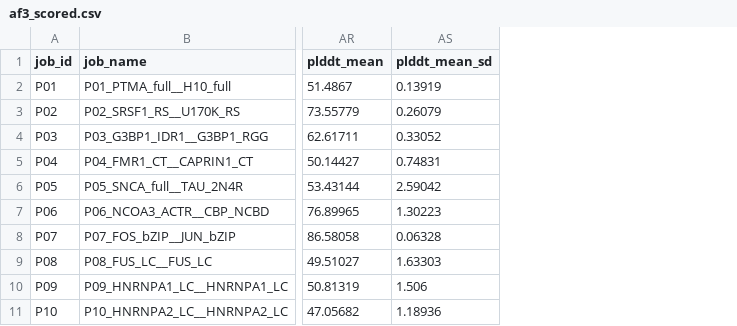
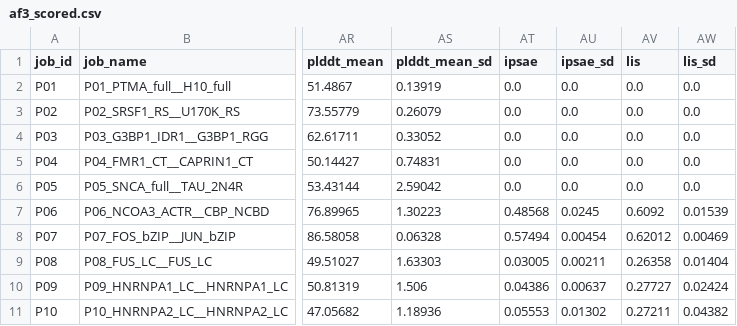
Before and after one commit to j-barium-56/AlphaFold3-IDP, a CSV file: af3_scored.csv, drawn as a sheet; only a part is shown, gaps mark what is left out; the diff names each change by its address in the sheet, - before the commit and + after, or states it on an @@ line.

```diff
--- a/af3_scored.csv
+++ b/af3_scored.csv
+column AT (ipsae), rows 2-11: 0.0 | 0.0 | 0.0 | 0.0 | 0.0 | 0.48568 | 0.57494 | 0.03005 | 0.04386 | 0.05553
+column AU (ipsae_sd), rows 2-11: 0.0 | 0.0 | 0.0 | 0.0 | 0.0 | 0.0245 | 0.00454 | 0.00211 | 0.00637 | 0.01302
+column AV (lis), rows 2-11: 0.0 | 0.0 | 0.0 | 0.0 | 0.0 | 0.6092 | 0.62012 | 0.26358 | 0.27727 | 0.27211
+column AW (lis_sd), rows 2-11: 0.0 | 0.0 | 0.0 | 0.0 | 0.0 | 0.01539 | 0.00469 | 0.01404 | 0.02424 | 0.04382
```
Also changed, not shown: 6 other files.
